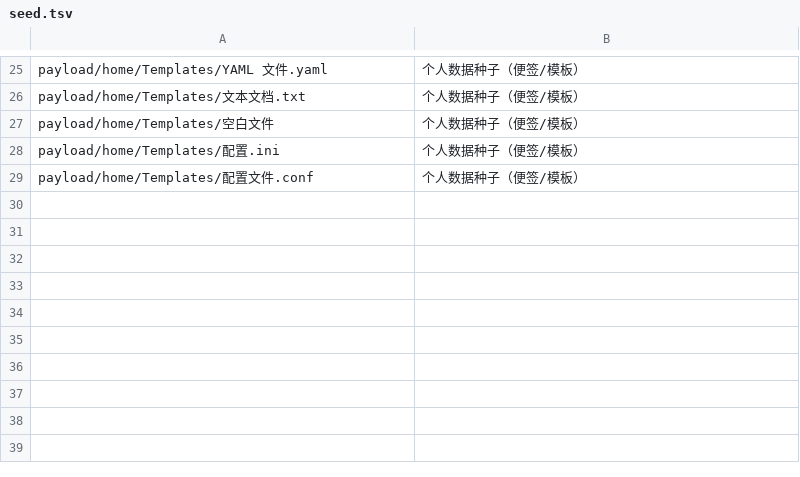
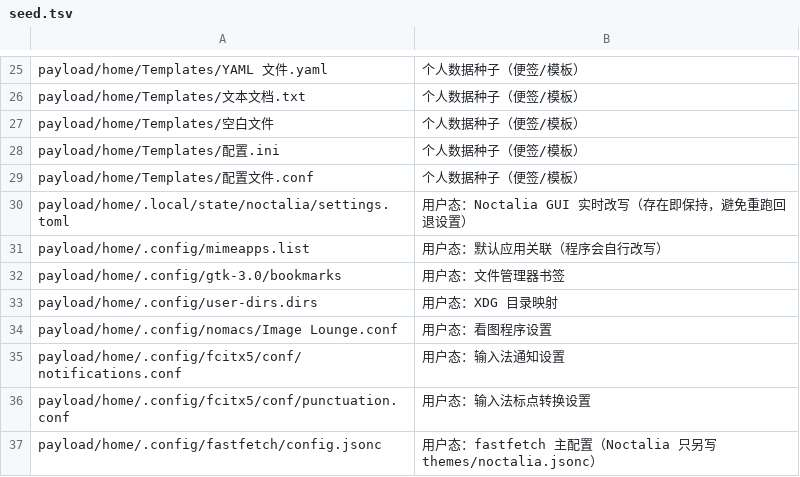
Before and after one commit to tjz123psh/arch-noctalia, a TSV file: manifests/seed.tsv, drawn as a sheet; only a part is shown, gaps mark what is left out; the diff names each change by its address in the sheet, - before the commit and + after, or states it on an @@ line.

Commit message:
fix: 审查 P1/P2 批次 —— GRUB 生效、08 备份、12-verify 容差、用户态 seed、状态目录外移、清单加固
- steps/07-config.sh: GRUB 重建改用 root 探测（原先普通用户判 /boot/grub 恒假 → 静默跳过、主题永不生效），
  探测失败时明确告警
- steps/08-scripts.sh: 替换 ~/bin 下已存在的真实文件前，先备份到状态目录的 overwritten/
- steps/11-greeter.sh: 补 ~/.face 软链（幂等），新机器才有与样本一致的头像入口
- steps/12-verify.sh + manifests/runtime-regenerated.tsv（新）: 桌面自行改写的主题文件只核对存在性
  → 机器用过一段时间后 --redo 12 不再必然报失败（本机实测 mismatch 19 → 0）
- manifests/seed.tsv: 8 个用户态文件（noctalia settings.toml、mimeapps.list、bookmarks、user-dirs.dirs、
  nomacs、fcitx5×2、fastfetch/config.jsonc）改为 seed 语义（存在即保持）→ 重跑不再回退用户设置
- manifests/excluded.tsv: 补 15 行账（niri/animation-trials、scripts/share、Vellum 单元与 .desktop、
  rjsplicant-gui、md、obsidian、.bashrc/.bash_logout、缓存类 pattern）
- lib/common.sh: 状态目录移到 XDG state 下（删 clone 不再丢备份；旧 clone 内 .state 仍兼容）
- lib/mirrors.sh: read 循环补尾行保护；steps/01-sources.sh: [multilib] 的 Include 放开限定在该段内
- tools/selfcheck.sh: 新增清单约束检查（target 白名单/唯一性、mode 八进制、seed 与 runtime 交叉引用、
  packages/aur 词表与重叠与字段数、excluded 的 kind 与重复）；token 正则补现代格式
- tests: 同步规模锁与状态路径；test-no-aur/test-preview 改用沙箱 HOME（不再碰真机状态目录）

验收：selfcheck 绿；run-all 15/15 绿；12-verify 在本机实测 297 checked / 0 mismatched。

```diff
--- a/manifests/seed.tsv
+++ b/manifests/seed.tsv
+row 30: payload/home/.local/state/noctalia/settings.toml | 用户态：Noctalia GUI 实时改写（存在即保持，避免重跑回退设置）
+row 31: payload/home/.config/mimeapps.list | 用户态：默认应用关联（程序会自行改写）
+row 32: payload/home/.config/gtk-3.0/bookmarks | 用户态：文件管理器书签
+row 33: payload/home/.config/user-dirs.dirs | 用户态：XDG 目录映射
+row 34: payload/home/.config/nomacs/Image Lounge.conf | 用户态：看图程序设置
+row 35: payload/home/.config/fcitx5/conf/notifications.conf | 用户态：输入法通知设置
+row 36: payload/home/.config/fcitx5/conf/punctuation.conf | 用户态：输入法标点转换设置
+row 37: payload/home/.config/fastfetch/config.jsonc | 用户态：fastfetch 主配置（Noctalia 只另写 themes/noctalia.jsonc）
```
Also changed, not shown: manifests/excluded.tsv, 15 other files.
